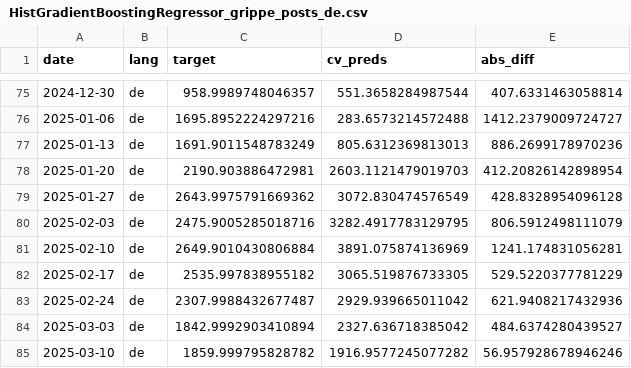
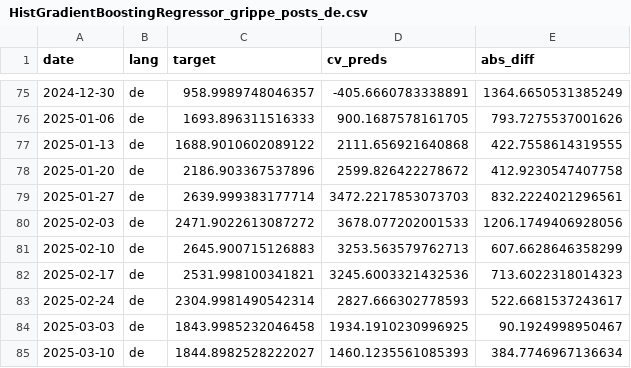
Before and after one commit to kantundpeterpan/bluesky_ddd_influenza, a CSV file: dbt/digepi_bsky/seeds/HistGradientBoostingRegressor_grippe_posts_de.csv, drawn as a sheet; only a part is shown, gaps mark what is left out; the diff covers the shown part only.

```diff
--- a/dbt/digepi_bsky/seeds/HistGradientBoostingRegressor_grippe_posts_de.csv
+++ b/dbt/digepi_bsky/seeds/HistGradientBoostingRegressor_grippe_posts_de.csv
@@ -75,11 +75,11 @@ date,lang,target,cv_preds,abs_diff
-2024-12-30,de,958.9989748046357,551.3658284987544,407.6331463058814
-2025-01-06,de,1695.8952224297216,283.6573214572488,1412.2379009724727
-2025-01-13,de,1691.9011548783249,805.6312369813013,886.2699178970236
-2025-01-20,de,2190.903886472981,2603.1121479019703,412.20826142898954
-2025-01-27,de,2643.9975791669362,3072.830474576549,428.8328954096128
-2025-02-03,de,2475.9005285018716,3282.4917783129795,806.5912498111079
-2025-02-10,de,2649.9010430806884,3891.075874136969,1241.174831056281
-2025-02-17,de,2535.997838955182,3065.519876733305,529.5220377781229
-2025-02-24,de,2307.9988432677487,2929.939665011042,621.9408217432936
-2025-03-03,de,1842.9992903410894,2327.636718385042,484.6374280439527
-2025-03-10,de,1859.999795828782,1916.9577245077282,56.957928678946246
+2024-12-30,de,958.9989748046357,-405.6660783338891,1364.6650531385249
+2025-01-06,de,1693.896311516333,900.1687578161705,793.7275537001626
+2025-01-13,de,1688.9010602089122,2111.656921640868,422.7558614319555
+2025-01-20,de,2186.903367537896,2599.826422278672,412.9230547407758
+2025-01-27,de,2639.999383177714,3472.2217853073703,832.2224021296561
+2025-02-03,de,2471.9022613087272,3678.077202001533,1206.1749406928056
+2025-02-10,de,2645.900715126883,3253.563579762713,607.6628646358299
+2025-02-17,de,2531.998100341821,3245.6003321432536,713.6022318014323
+2025-02-24,de,2304.9981490542314,2827.666302778593,522.6681537243617
+2025-03-03,de,1843.9985232046458,1934.1910230996925,90.1924998950467
+2025-03-10,de,1844.8982528222027,1460.1235561085393,384.7746967136634
```
Also changed, not shown: 1 added row and 79 edited cells elsewhere in this file, dbt/digepi_bsky/seeds/HistGradientBoostingRegressor_grippe_posts_de_featureimp.csv, dbt/digepi_bsky/seeds/HistGradientBoostingRegressor_grippe_posts_fr.csv, 8 other files.
